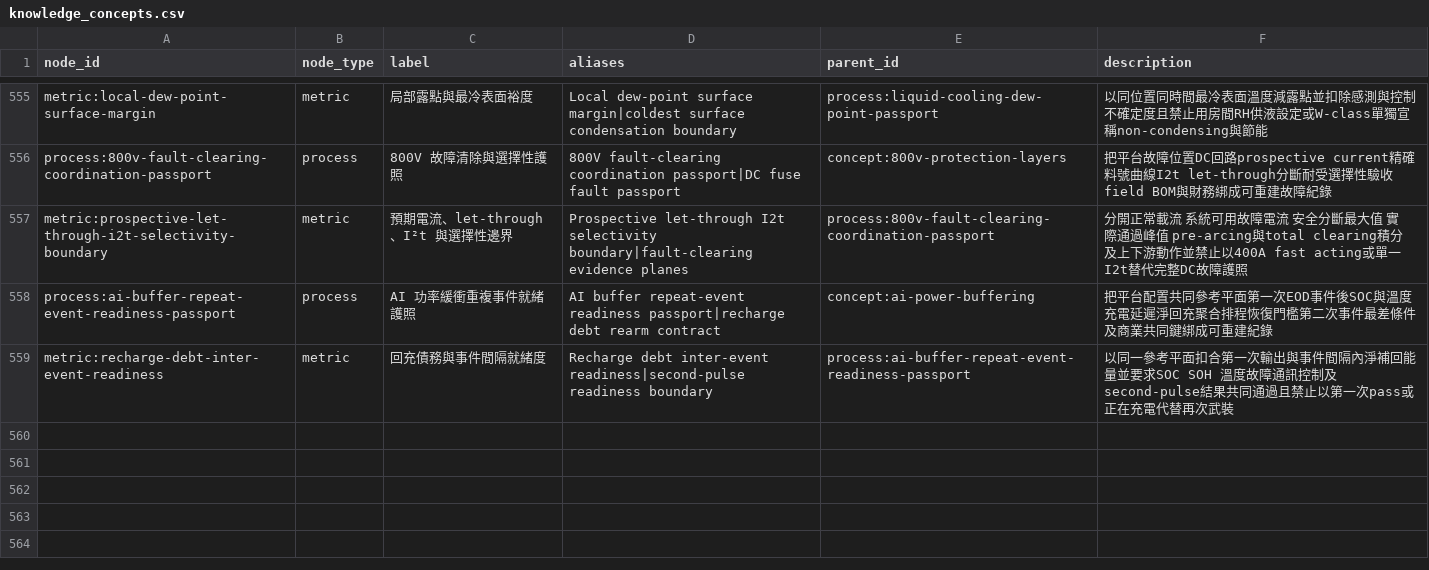
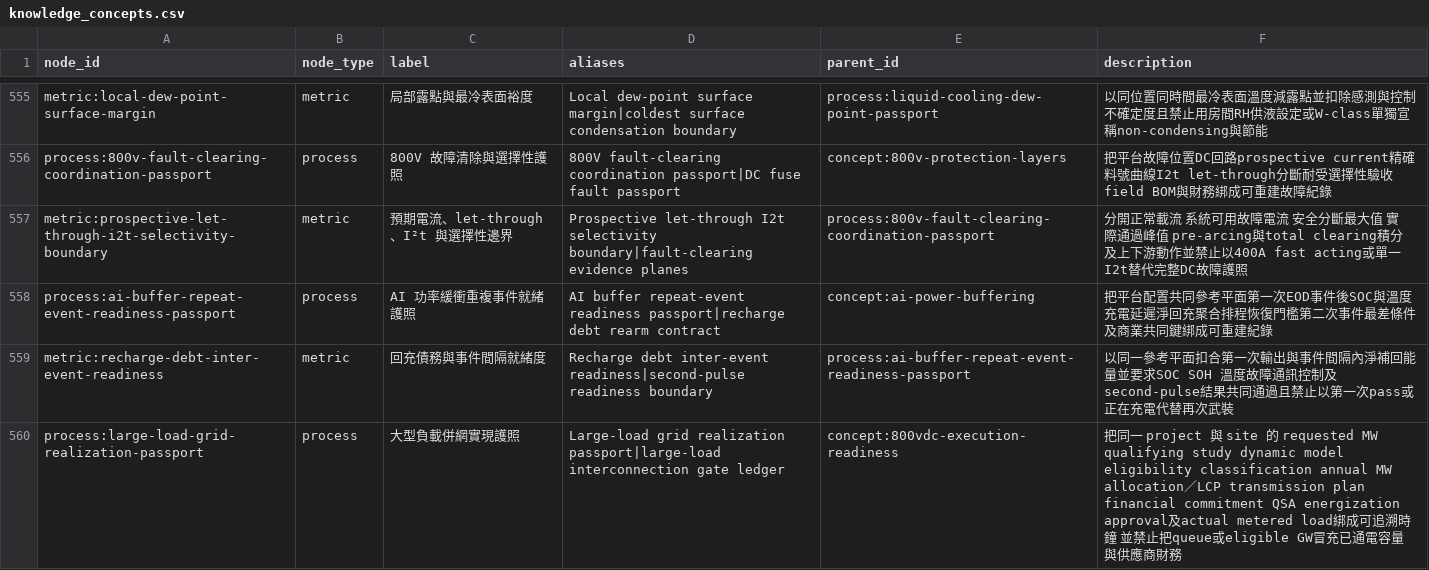
Before and after one commit to DennisLiuCk/strong-weak-scanner, a CSV file: config/knowledge_concepts.csv, drawn as a sheet; only a part is shown, gaps mark what is left out.

```diff
--- a/config/knowledge_concepts.csv
+++ b/config/knowledge_concepts.csv
@@ -559 +559,2 @@ process:ai-buffer-repeat-event-readiness-passport,process,AI 功率緩衝重複
 metric:recharge-debt-inter-event-readiness,metric,回充債務與事件間隔就緒度,Recharge debt inter-event readiness|second-pulse readiness boundary,process:ai-buffer-repeat-event-readiness-passport,以同一參考平面扣合第一次輸出與事件間隔內淨補回能量並要求SOC SOH 溫度故障通訊控制及second-pulse結果共同通過且禁止以第一次pass或正在充電代替再次武裝
+process:large-load-grid-realization-passport,process,大型負載併網實現護照,Large-load grid realization passport|large-load interconnection gate ledger,concept:800vdc-execution-readiness,把同一 project 與 site 的 requested MW qualifying study dynamic model eligibility classification annual MW allocation／LCP transmission plan financial commitment QSA energization approval及actual metered load綁成可追溯時鐘 並禁止把queue或eligible GW冒充已通電容量與供應商財務
```
Also changed, not shown: config/external_entities.csv, notes/research_topics/scan_log.csv, 5 other files.
